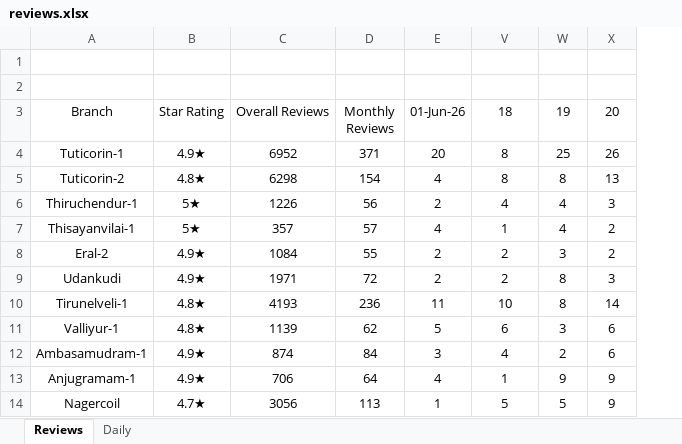
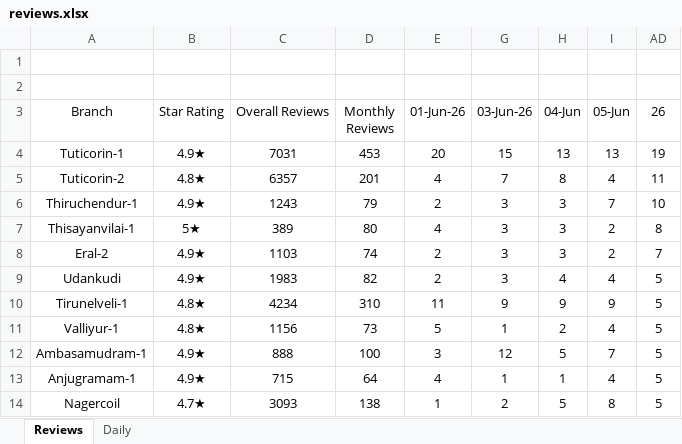
Before and after one commit to Rocklinks/greviews.tracker, an Excel workbook: data/reviews.xlsx, sheet Reviews, drawn as a sheet; only a part is shown; values as stored, in another font and other column widths than the file's, no borders; removed rows and columns are numbered as before the commit, all else as after; the diff covers the shown part only; the diff names each change by its address in the sheet, - before the commit and + after, or states it on an @@ line.

Commit message:
Fix: Update reviews.xlsx with correct June date-wise data from Jre.xlsx
- Updated data/reviews.xlsx with correct branch-level data (star ratings, overall reviews)
- Fixed broken IFERROR/INDEX formulas in Reviews sheet with actual values
- Updated Daily sheet with current monthly totals
- All 36 branches' date-wise data (June 1-26) verified and correct

```diff
--- a/data/reviews.xlsx (sheet Reviews)
+++ b/data/reviews.xlsx (sheet Reviews)
-column C (Overall Reviews), rows 4-14: 6952 | 6298 | 1226 | 357 | 1084 | 1971 | 4193 | 1139 | 874 | 706 | 3056
-column D (Monthly Reviews), rows 4-14: 371 | 154 | 56 | 57 | 55 | 72 | 236 | 62 | 84 | 64 | 113
+column C (Overall Reviews), rows 4-14: 7031 | 6357 | 1243 | 389 | 1103 | 1983 | 4234 | 1156 | 888 | 715 | 3093
+column D (Monthly Reviews), rows 4-14: 453 | 201 | 79 | 80 | 74 | 82 | 310 | 73 | 100 | 64 | 138
+column AD (26), rows 4-14: 19 | 11 | 10 | 8 | 7 | 5 | 5 | 5 | 5 | 5 | 5
-G3: 18
+G3: 03-Jun-26
-H3: 19
+H3: 04-Jun
-I3: 20
+I3: 05-Jun
-G4 (03-Jun-26): 8
+G4 (03-Jun-26): 15
-H4 (04-Jun): 25
+H4 (04-Jun): 13
-I4 (05-Jun): 26
+I4 (05-Jun): 13
-G5 (03-Jun-26): 8
+G5 (03-Jun-26): 7
-I5 (05-Jun): 13
+I5 (05-Jun): 4
-B6 (Star Rating): 5★
+B6 (Star Rating): 4.9★
-G6 (03-Jun-26): 4
+G6 (03-Jun-26): 3
-H6:H7 (04-Jun): 4
+H6:H7 (04-Jun): 3
-I6 (05-Jun): 3
+I6 (05-Jun): 7
-G7 (03-Jun-26): 1
+G7 (03-Jun-26): 3
-G8:G9 (03-Jun-26): 2
+G8:G9 (03-Jun-26): 3
-H9 (04-Jun): 8
+H9 (04-Jun): 4
-I9 (05-Jun): 3
+I9 (05-Jun): 4
-G10 (03-Jun-26): 10
+G10 (03-Jun-26): 9
-H10 (04-Jun): 8
+H10 (04-Jun): 9
-I10 (05-Jun): 14
+I10 (05-Jun): 9
-G11 (03-Jun-26): 6
+G11 (03-Jun-26): 1
-H11 (04-Jun): 3
+H11 (04-Jun): 2
-I11 (05-Jun): 6
+I11 (05-Jun): 4
-G12 (03-Jun-26): 4
+G12 (03-Jun-26): 12
-H12 (04-Jun): 2
+H12 (04-Jun): 5
-I12 (05-Jun): 6
+I12 (05-Jun): 7
-H13 (04-Jun): 9
+H13 (04-Jun): 1
-I13 (05-Jun): 9
+I13 (05-Jun): 4
-G14 (03-Jun-26): 5
+G14 (03-Jun-26): 2
-I14 (05-Jun): 9
+I14 (05-Jun): 8
```
Also changed, not shown: 1 added row, 1 removed row and 69 edited cells elsewhere in this sheet, sheet Daily, formulas that keep their value, hidden cells.
